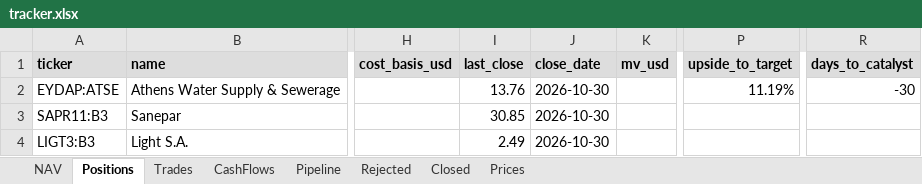
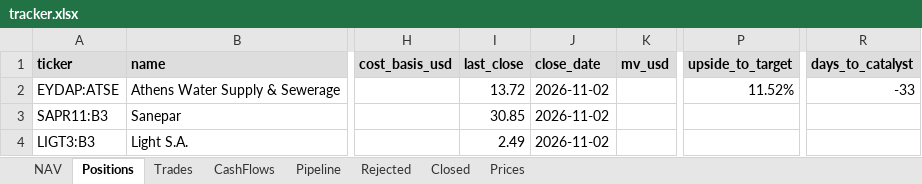
Before and after one commit to thmartinsmonteiro-netizen/hedgefund, an Excel workbook: reports/tracker.xlsx, sheet Positions, drawn as a sheet; only a part is shown, gaps mark what is left out; values as stored, in another font and other column widths than the file's, no borders; the diff names each change by its address in the sheet, - before the commit and + after, or states it on an @@ line.

```diff
--- a/reports/tracker.xlsx (sheet Positions)
+++ b/reports/tracker.xlsx (sheet Positions)
-I2 (last_close): 13.76
+I2 (last_close): 13.72
-J2:J4 (close_date): 2026-10-30
+J2:J4 (close_date): 2026-11-02
-P2 (upside_to_target): 11.19%
+P2 (upside_to_target): 11.52%
-R2 (days_to_catalyst): -30
+R2 (days_to_catalyst): -33
```
Also changed, not shown: sheet Prices, sheet NAV, 4 other files.
